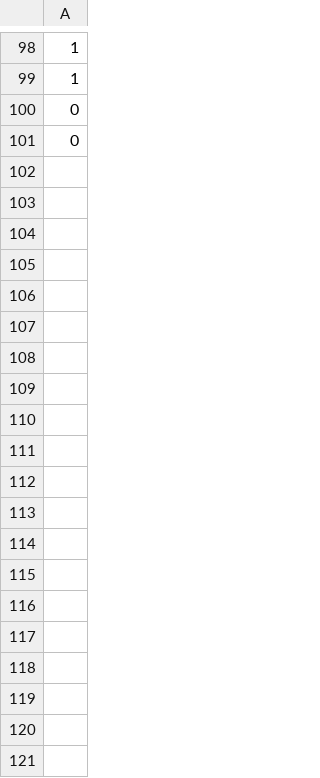
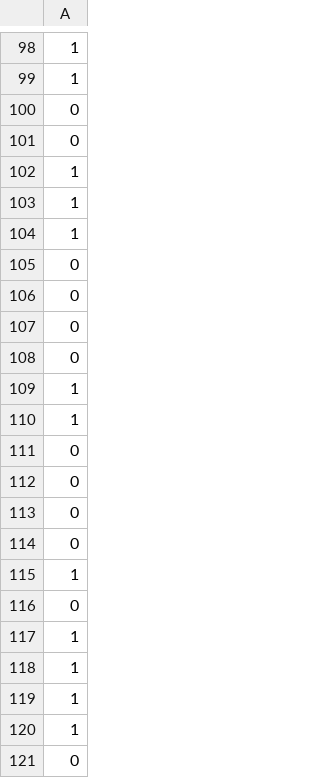
Before and after one commit to nickkats1/sklearn_only, a CSV file: creditrisk/data/raw/y_test.csv, drawn as a sheet; only a part is shown, gaps mark what is left out; the diff covers the shown part only; the diff names each change by its address in the sheet, - before the commit and + after, or states it on an @@ line.

```diff
--- a/creditrisk/data/raw/y_test.csv
+++ b/creditrisk/data/raw/y_test.csv
+row 102: 1
+row 103: 1
+row 104: 1
+row 105: 0
+row 106: 0
+row 107: 0
+row 108: 0
+row 109: 1
+row 110: 1
+row 111: 0
+row 112: 0
+row 113: 0
+row 114: 0
+row 115: 1
+row 116: 0
+row 117: 1
+row 118: 1
+row 119: 1
+row 120: 1
+row 121: 0
```
Also changed, not shown: 80 added rows elsewhere in this file, creditrisk/data/processed/train.csv, creditrisk/data/raw/y_train.csv, 4 other files.
